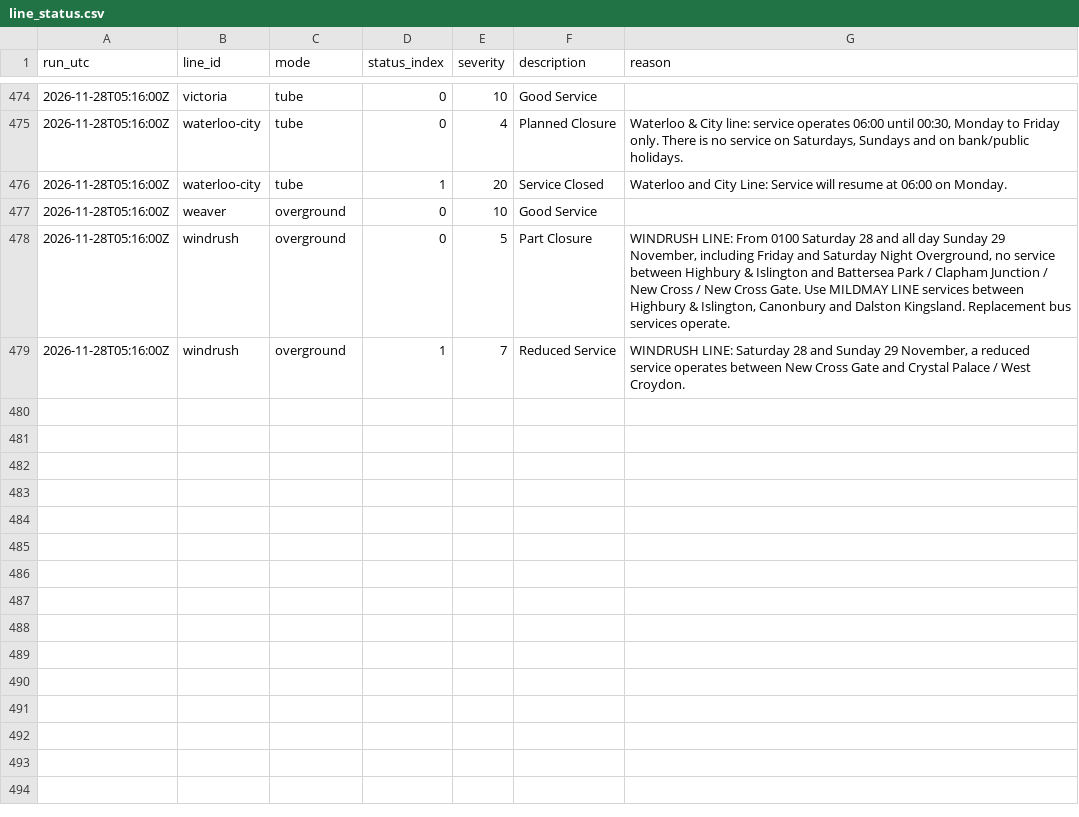
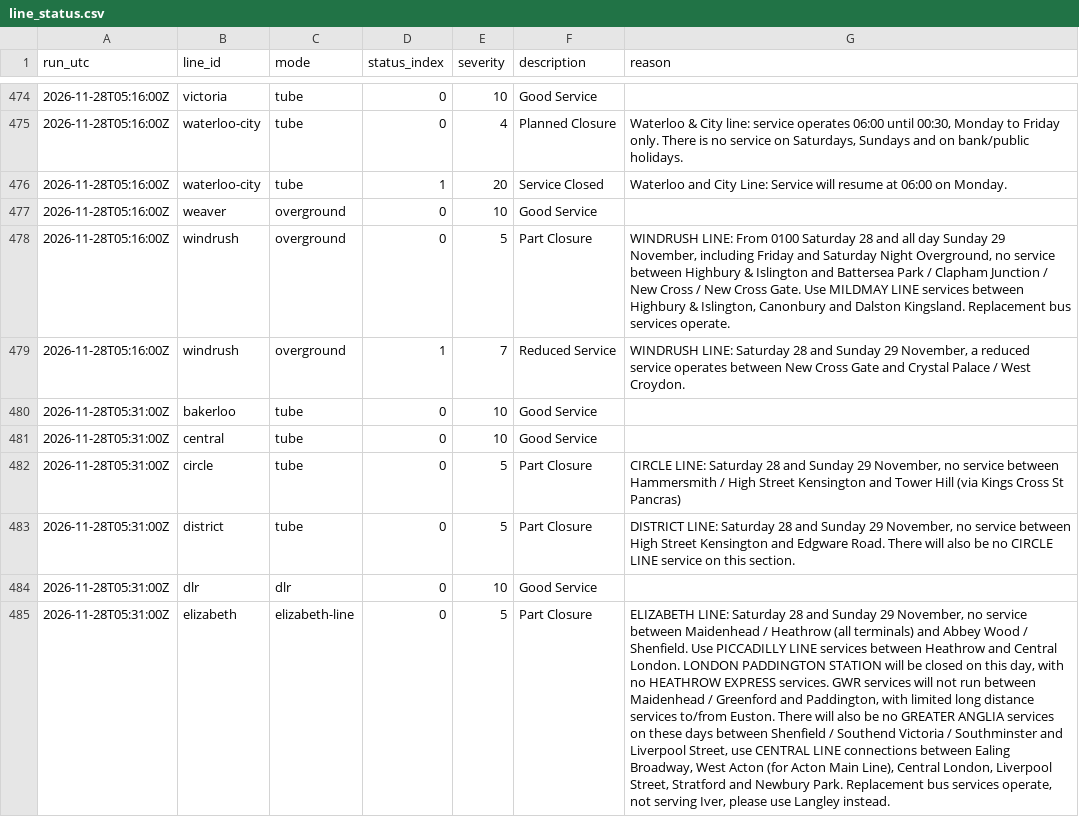
Before and after one commit to IbrahimJahwari/IbrahimJahwari.github.io, a CSV file: raw/2026-11-28/line_status.csv, drawn as a sheet; only a part is shown, gaps mark what is left out; the diff covers the shown part only; the diff names each change by its address in the sheet, - before the commit and + after, or states it on an @@ line.

```diff
--- a/raw/2026-11-28/line_status.csv
+++ b/raw/2026-11-28/line_status.csv
+row 480: 2026-11-28T05:31:00Z | bakerloo | tube | 0 | 10 | Good Service
+row 481: 2026-11-28T05:31:00Z | central | tube | 0 | 10 | Good Service
+row 482: 2026-11-28T05:31:00Z | circle | tube | 0 | 5 | Part Closure | CIRCLE LINE: Saturday 28 and Sunday 29 November, no service between Hammersmith / High Street Kensington and Tower Hill (via Kings Cross St Pancras)
+row 483: 2026-11-28T05:31:00Z | district | tube | 0 | 5 | Part Closure | DISTRICT LINE: Saturday 28 and Sunday 29 November, no service between High Street Kensington and Edgware Road. There will also be no CIRCLE LINE service on this section.
+row 484: 2026-11-28T05:31:00Z | dlr | dlr | 0 | 10 | Good Service
+row 485: 2026-11-28T05:31:00Z | elizabeth | elizabeth-line | 0 | 5 | Part Closure | ELIZABETH LINE: Saturday 28 and Sunday 29 November, no service between Maidenhead / Heathrow (all terminals) and Abbey Wood / Shenfield. Use PICCADILLY LINE services between Heathrow and Central London. LONDON PADDINGTON STATION will be closed on this day, with no HEATHROW EXPRESS services. GWR services will not run between Maidenhead / Greenford and Paddington, with limited long distance services to/from Euston. There will also be no GREATER ANGLIA services on these days between Shenfield / Southend Victoria / Southminster and Liverpool Street, use CENTRAL LINE connections between Ealing Broadway, West Acton (for Acton Main Line), Central London, Liverpool Street, Stratford and Newbury Park. Replacement bus services operate, not serving Iver, please use Langley instead.
```
Also changed, not shown: 16 added rows elsewhere in this file, raw/2026-11-28/collection_log.csv, raw/2026-11-28/lifts.csv, 7 other files.
